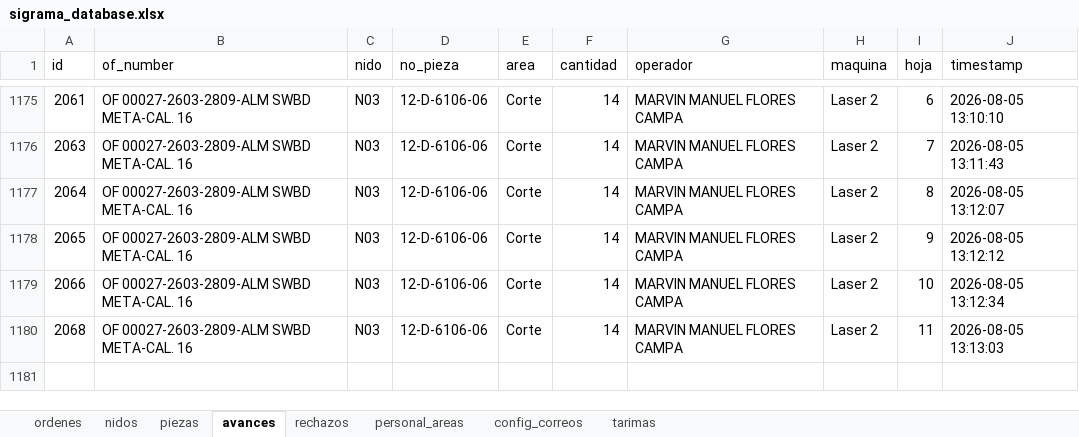
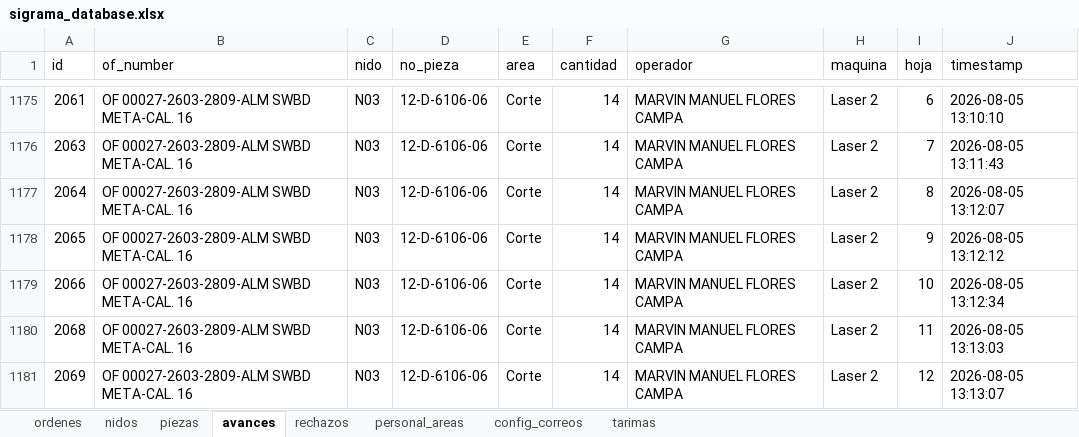
Before and after one commit to jesusalbertomoraleslopez-byte/control-corte-doblez, an Excel workbook: sigrama_database.xlsx, sheet avances, drawn as a sheet; only a part is shown, gaps mark what is left out; values as stored, in another font and other column widths than the file's, no borders; the diff names each change by its address in the sheet, - before the commit and + after, or states it on an @@ line.

Commit message:
Sync DB Excel 2026-08-05 13:13:09

```diff
--- a/sigrama_database.xlsx (sheet avances)
+++ b/sigrama_database.xlsx (sheet avances)
+row 1181: 2069 | OF 00027-2603-2809-ALM SWBD META-CAL. 16 | N03 | 12-D-6106-06 | Corte | 14 | MARVIN MANUEL FLORES CAMPA | Laser 2 | 12 | 2026-08-05 13:13:07
```
